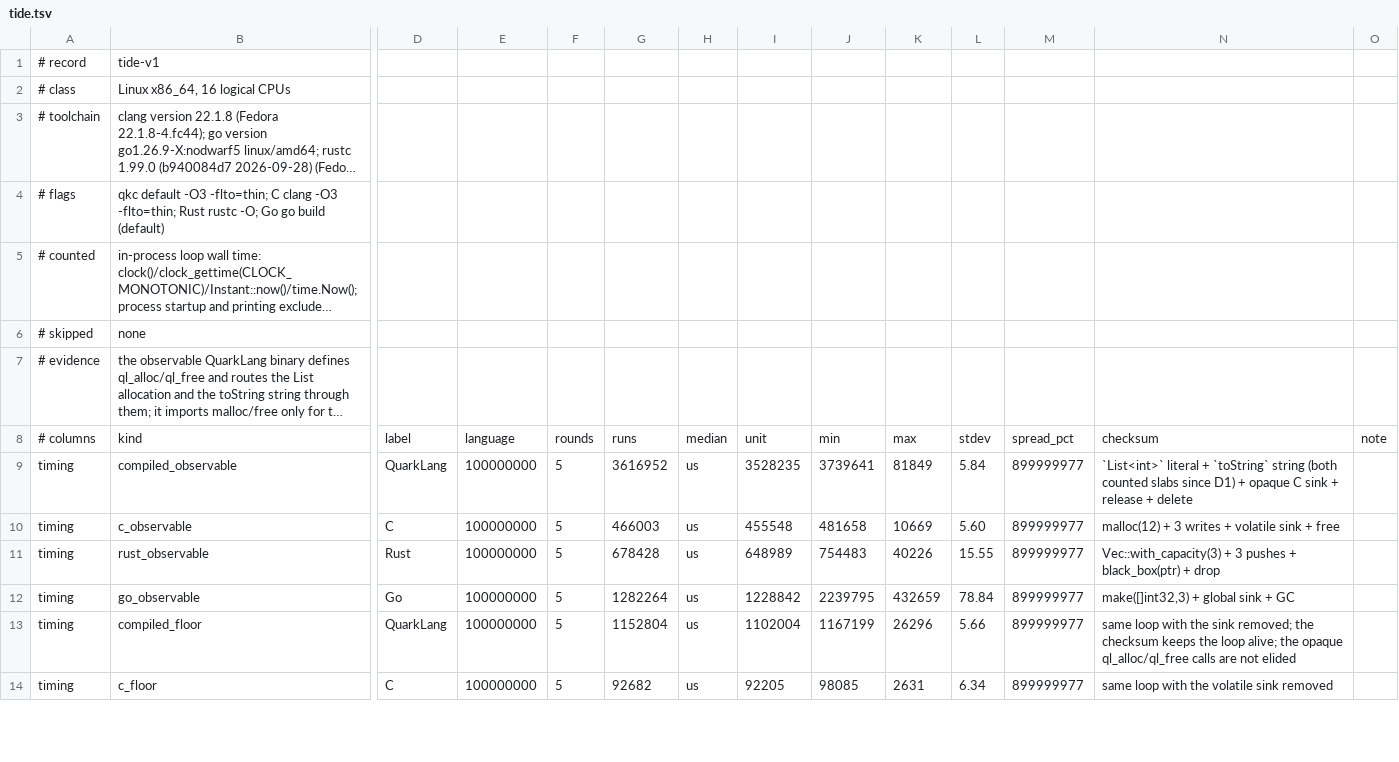
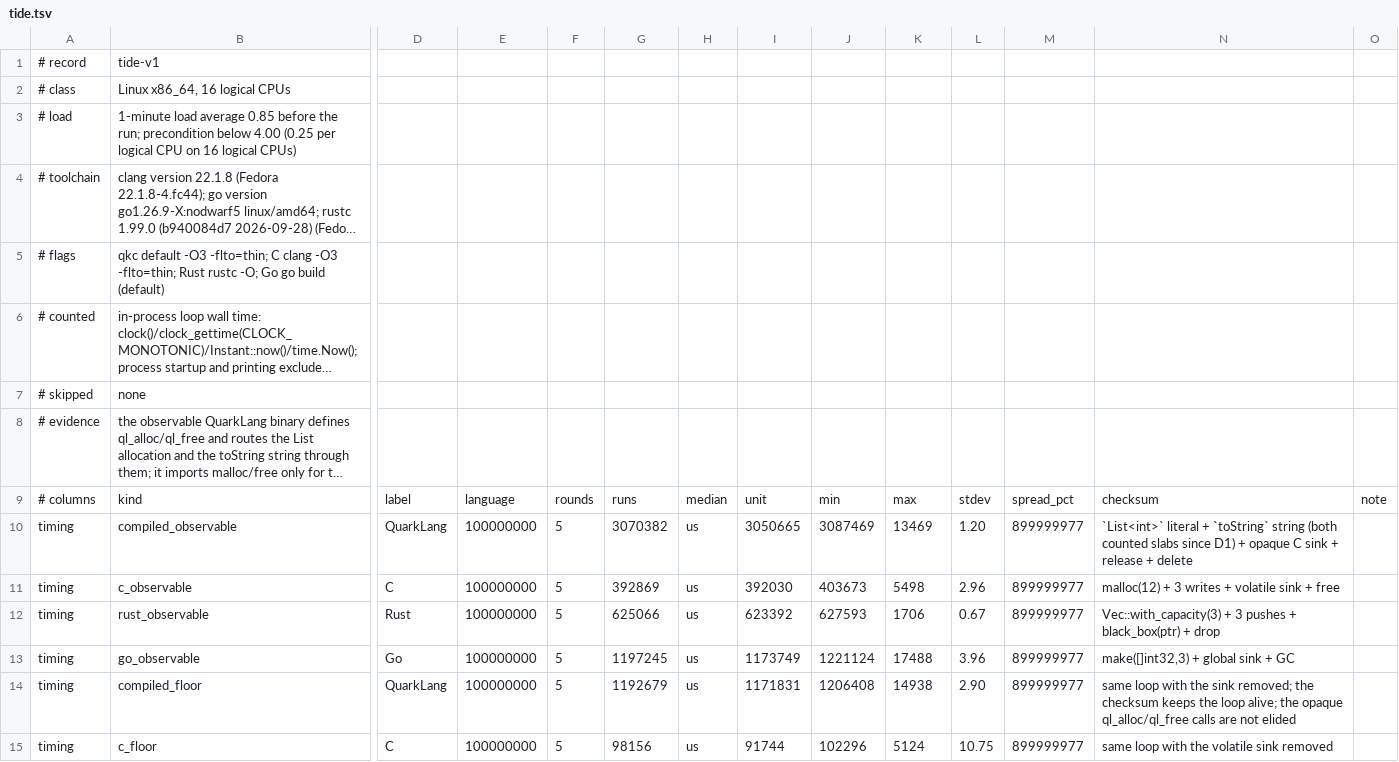
Before and after one commit to QuarkLangCommunity/QuarkLangQkc, a TSV file: spec/bench/tide.tsv, drawn as a sheet; only a part is shown, gaps mark what is left out; long unchanged cells end in …; addresses are those after the commit; rows hold the shown columns only; the diff covers the shown part only; the diff names each change by its address in the sheet, - before the commit and + after, or states it on an @@ line.

Commit message:
bench(tide): re-record at load 0.85 and sync the generated claims

```diff
--- a/spec/bench/tide.tsv
+++ b/spec/bench/tide.tsv
+row 3: # load | 1-minute load average 0.85 before the run; precondition below 4.00 (0.25 per logical CPU on 16 logical CPUs)
-G10: 3616952
+G10: 3070382
-I10: 3528235
+I10: 3050665
-J10: 3739641
+J10: 3087469
-K10: 81849
+K10: 13469
-L10: 5.84
+L10: 1.20
-G11: 466003
+G11: 392869
-I11: 455548
+I11: 392030
-J11: 481658
+J11: 403673
-K11: 10669
+K11: 5498
-L11: 5.60
+L11: 2.96
-G12: 678428
+G12: 625066
-I12: 648989
+I12: 623392
-J12: 754483
+J12: 627593
-K12: 40226
+K12: 1706
-L12: 15.55
+L12: 0.67
-G13: 1282264
+G13: 1197245
-I13: 1228842
+I13: 1173749
-J13: 2239795
+J13: 1221124
-K13: 432659
+K13: 17488
-L13: 78.84
+L13: 3.96
-G14: 1152804
+G14: 1192679
-I14: 1102004
+I14: 1171831
-J14: 1167199
+J14: 1206408
-K14: 26296
+K14: 14938
-L14: 5.66
+L14: 2.90
-G15: 92682
+G15: 98156
-I15: 92205
+I15: 91744
-J15: 98085
+J15: 102296
-K15: 2631
+K15: 5124
-L15: 6.34
+L15: 10.75
```
Also changed, not shown: 15 edited cells elsewhere in this file, spec/status/claims.tsv, 5 other files.
